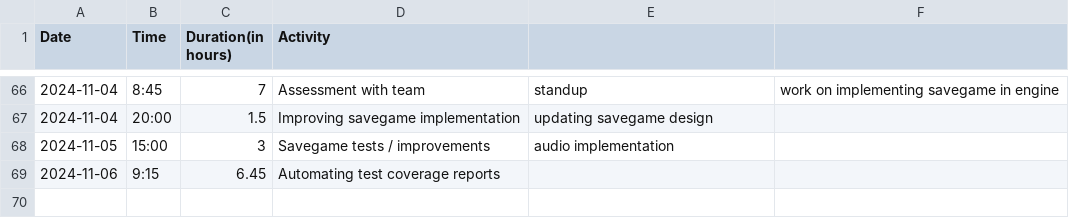
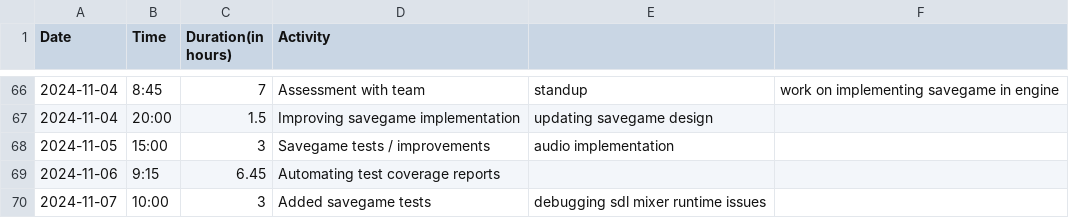
Before and after one commit to Seger01/GameEngine, a CSV file: docs/timesheets/siem_sheet.csv, drawn as a sheet; only a part is shown, gaps mark what is left out.

Commit message:
Updated timesheet

```diff
--- a/docs/timesheets/siem_sheet.csv
+++ b/docs/timesheets/siem_sheet.csv
@@ -69 +69,2 @@ Date,Time,Duration(in hours),Activity
 2024-11-06, 9:15, 6.45, Automating test coverage reports
+2024-11-07, 10:00, 3, Added savegame tests, debugging sdl mixer runtime issues
```
